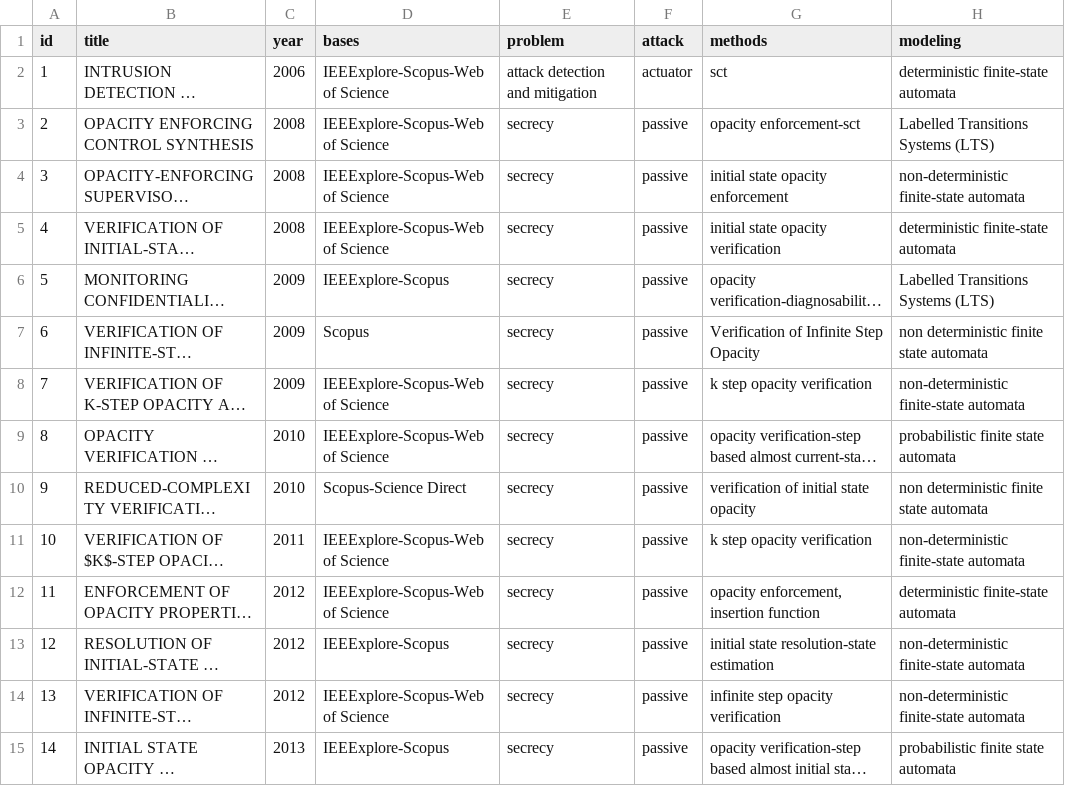
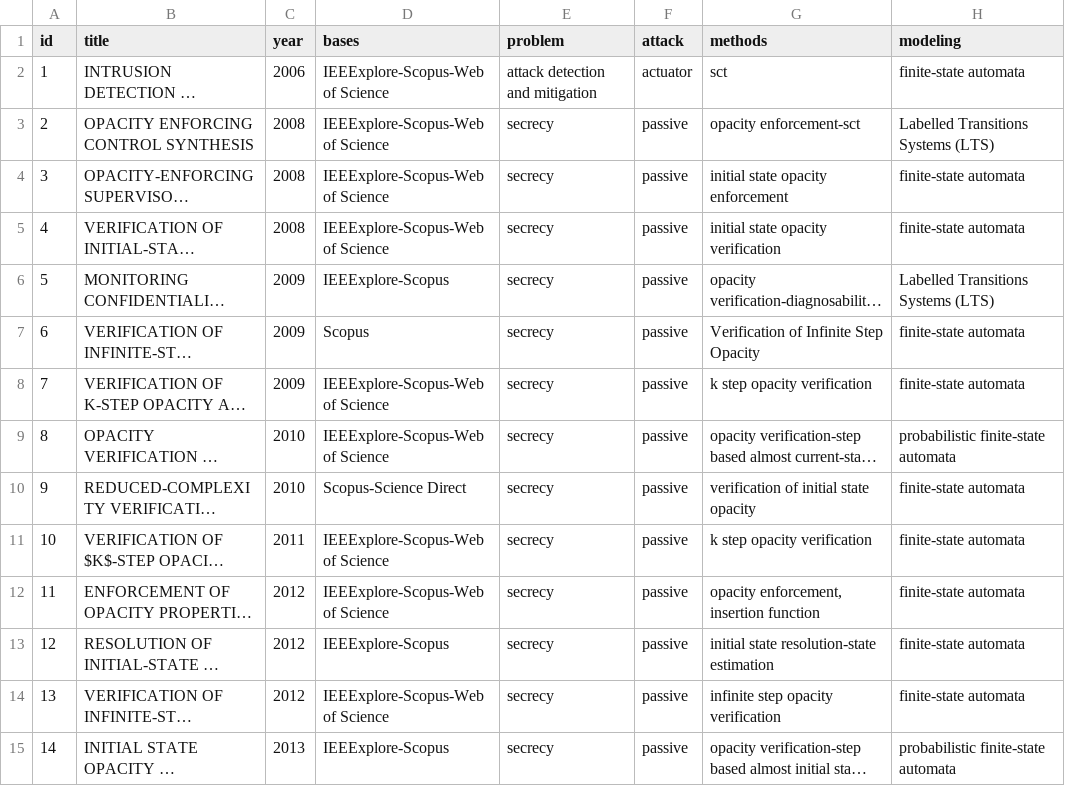
Before and after one commit to olivsamuk/BibtexParsing-SystematicReview, a CSV file: papers-categorized.csv, drawn as a sheet; only a part is shown; long unchanged cells end in …; the diff covers the shown part only; the diff names each change by its address in the sheet, - before the commit and + after, or states it on an @@ line.

```diff
--- a/papers-categorized.csv
+++ b/papers-categorized.csv
-H2 (modeling): deterministic finite-state automata
+H2 (modeling): finite-state automata
-H4 (modeling): non-deterministic finite-state automata
+H4 (modeling): finite-state automata
-H5 (modeling): deterministic finite-state automata
+H5 (modeling): finite-state automata
-H7 (modeling): non deterministic finite state automata
+H7 (modeling): finite-state automata
-H8 (modeling): non-deterministic finite-state automata
+H8 (modeling): finite-state automata
-H9 (modeling): probabilistic finite state automata
+H9 (modeling): probabilistic finite-state automata
-H10 (modeling): non deterministic finite state automata
+H10 (modeling): finite-state automata
-H11 (modeling): non-deterministic finite-state automata
+H11 (modeling): finite-state automata
-H12 (modeling): deterministic finite-state automata
+H12 (modeling): finite-state automata
-H13:H14 (modeling): non-deterministic finite-state automata
+H13:H14 (modeling): finite-state automata
-H15 (modeling): probabilistic finite state automata
+H15 (modeling): probabilistic finite-state automata
```
Also changed, not shown: 113 edited cells elsewhere in this file, 3 other files.
